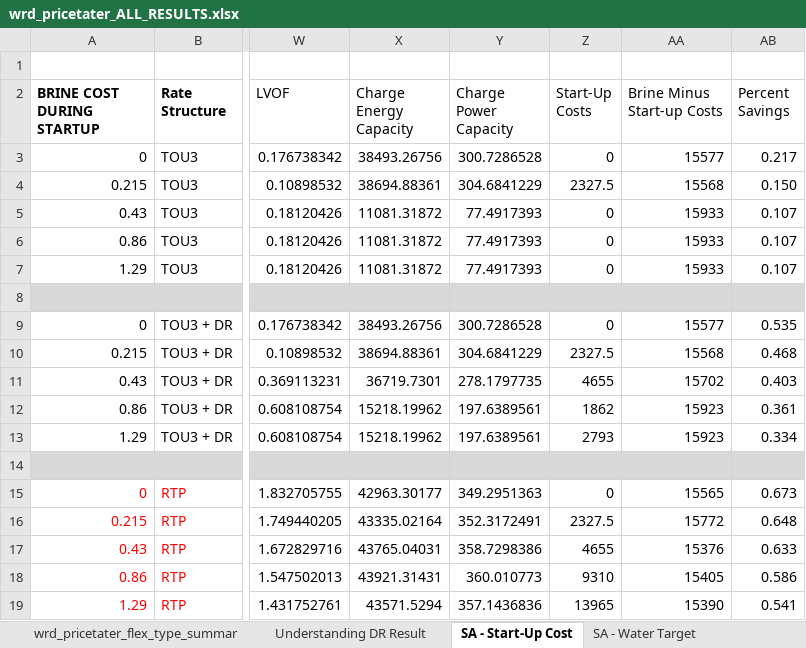
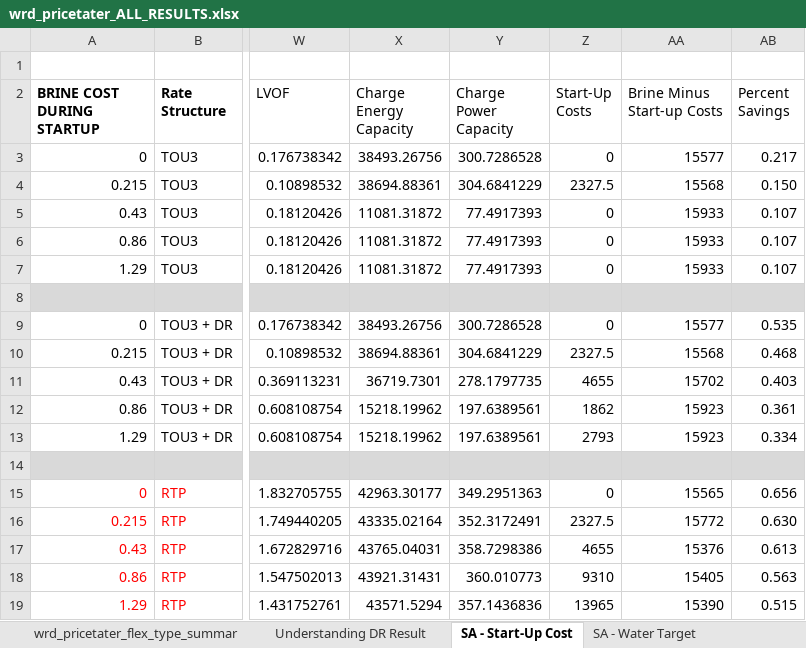
Before and after one commit to jakechurchi/watertap, an Excel workbook: tutorials/flex_ro/wrd_pricetater_ALL_RESULTS.xlsx, sheet SA - Start-Up Cost, drawn as a sheet; only a part is shown, gaps mark what is left out; values as stored, in another font and other column widths than the file's, no borders; the diff names each change by its address in the sheet, - before the commit and + after, or states it on an @@ line.

```diff
--- a/tutorials/flex_ro/wrd_pricetater_ALL_RESULTS.xlsx (sheet SA - Start-Up Cost)
+++ b/tutorials/flex_ro/wrd_pricetater_ALL_RESULTS.xlsx (sheet SA - Start-Up Cost)
-AB15 (Percent Savings): 0.673
+AB15 (Percent Savings): 0.656
-AB16 (Percent Savings): 0.648
+AB16 (Percent Savings): 0.630
-AB17 (Percent Savings): 0.633
+AB17 (Percent Savings): 0.613
-AB18 (Percent Savings): 0.586
+AB18 (Percent Savings): 0.563
-AB19 (Percent Savings): 0.541
+AB19 (Percent Savings): 0.515
```
Also changed, not shown: sheet wrd_pricetater_flex_type_summar, 10 other files.
